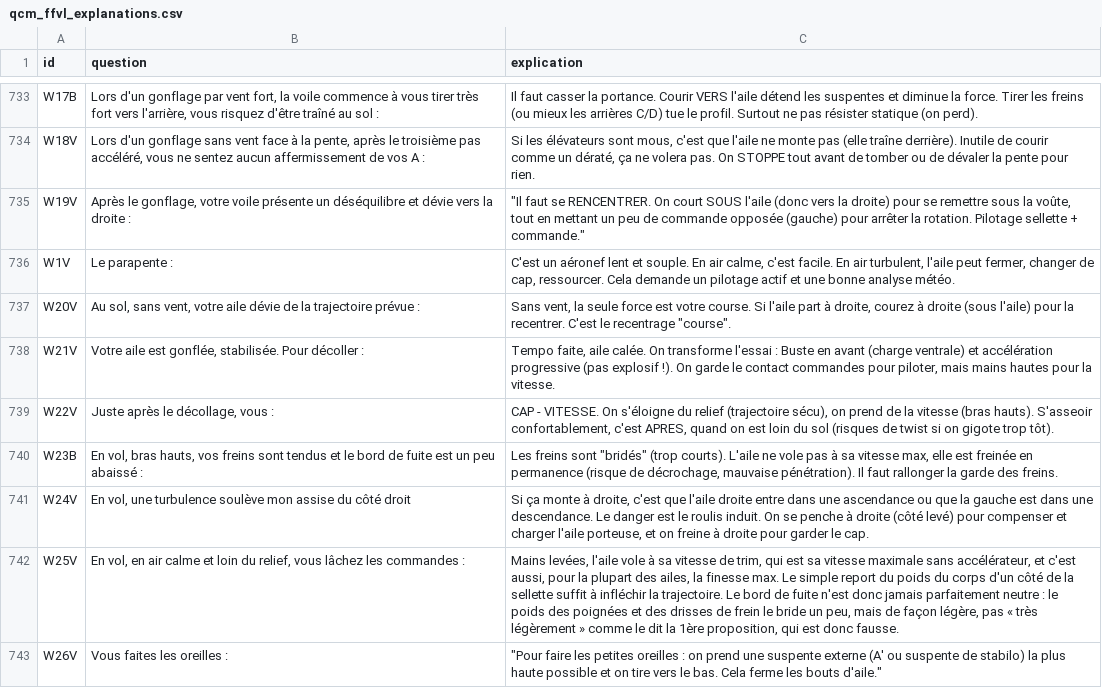
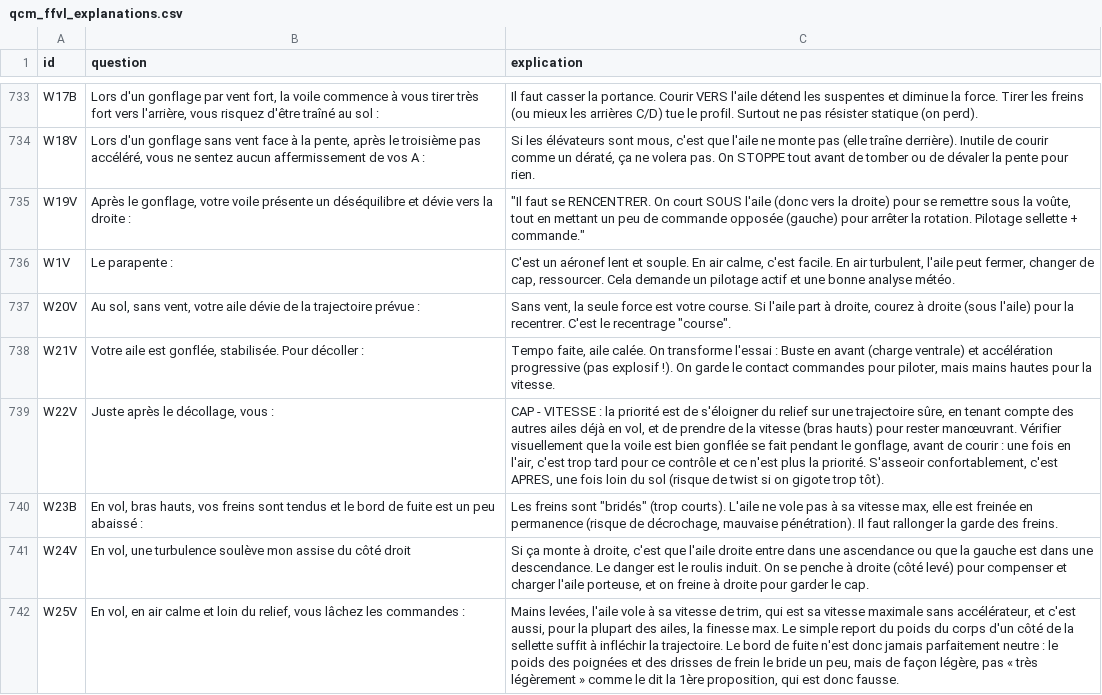
Before and after one commit to urbamax/AssistantParapente, a CSV file: js/data/qcm_ffvl_explanations.csv, drawn as a sheet; only a part is shown, gaps mark what is left out; the shorter side is filled out with more unchanged rows.

```diff
--- a/js/data/qcm_ffvl_explanations.csv
+++ b/js/data/qcm_ffvl_explanations.csv
@@ -738,3 +738,3 @@ W20V;Au sol, sans vent, votre aile dévie de la trajectoire prévue :;"Sans vent
 W21V;Votre aile est gonflée, stabilisée. Pour décoller :;Tempo faite, aile calée. On transforme l'essai : Buste en avant (charge ventrale) et accélération progressive (pas explosif !). On garde le contact commandes pour piloter, mais mains hautes pour la vitesse.
-W22V;Juste après le décollage, vous :;CAP - VITESSE. On s'éloigne du relief (trajectoire sécu), on prend de la vitesse (bras hauts). S'asseoir confortablement, c'est APRES, quand on est loin du sol (risques de twist si on gigote trop tôt).
+W22V;Juste après le décollage, vous :;CAP - VITESSE : la priorité est de s'éloigner du relief sur une trajectoire sûre, en tenant compte des autres ailes déjà en vol, et de prendre de la vitesse (bras hauts) pour rester manœuvrant. Vérifier visuellement que la voile est bien gonflée se fait pendant le gonflage, avant de courir : une fois en l'air, c'est trop tard pour ce contrôle et ce n'est plus la priorité. S'asseoir confortablement, c'est APRES, une fois loin du sol (risque de twist si on gigote trop tôt).
 W23B;En vol, bras hauts, vos freins sont tendus et le bord de fuite est un peu abaissé :;"Les freins sont ""bridés"" (trop courts). L'aile ne vole pas à sa vitesse max, elle est freinée en permanence (risque de décrochage, mauvaise pénétration). Il faut rallonger la garde des freins."
```
